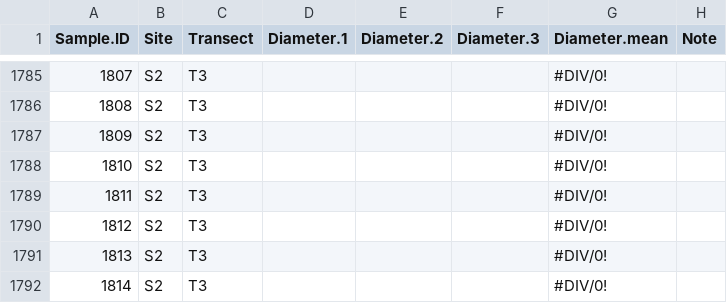
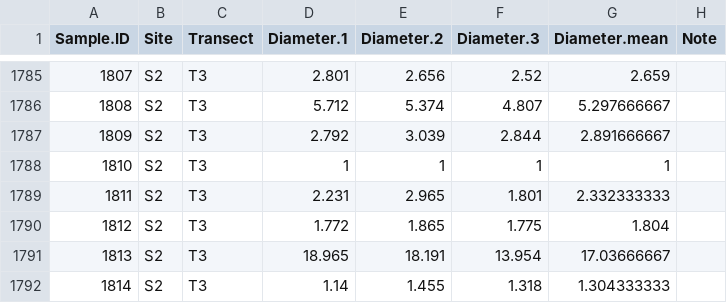
Before and after one commit to PierrickHarnay/Pocillopora-Lagoon-Abundance, a CSV file: Data/POC_RA_Size.csv, drawn as a sheet; only a part is shown, gaps mark what is left out; the diff covers the shown part only.

```diff
--- a/Data/POC_RA_Size.csv
+++ b/Data/POC_RA_Size.csv
@@ -1785,8 +1785,8 @@ Sample.ID,Site,Transect,Diameter.1,Diameter.2,Diameter.3,Diameter.mean,Note
-1807,S2,T3,,,,#DIV/0!,
-1808,S2,T3,,,,#DIV/0!,
-1809,S2,T3,,,,#DIV/0!,
-1810,S2,T3,,,,#DIV/0!,
-1811,S2,T3,,,,#DIV/0!,
-1812,S2,T3,,,,#DIV/0!,
-1813,S2,T3,,,,#DIV/0!,
-1814,S2,T3,,,,#DIV/0!,
+1807,S2,T3,2.801,2.656,2.52,2.659,
+1808,S2,T3,5.712,5.374,4.807,5.297666667,
+1809,S2,T3,2.792,3.039,2.844,2.891666667,
+1810,S2,T3,1,1,1,1,
+1811,S2,T3,2.231,2.965,1.801,2.332333333,
+1812,S2,T3,1.772,1.865,1.775,1.804,
+1813,S2,T3,18.965,18.191,13.954,17.03666667,
+1814,S2,T3,1.14,1.455,1.318,1.304333333,
```
Also changed, not shown: 64 edited cells elsewhere in this file, 1 other file.
